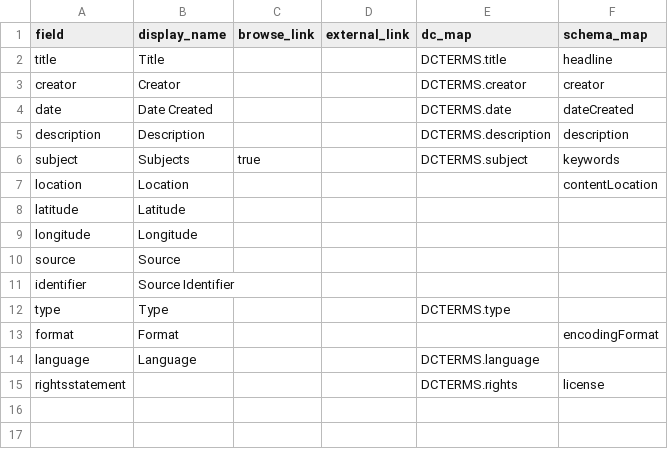
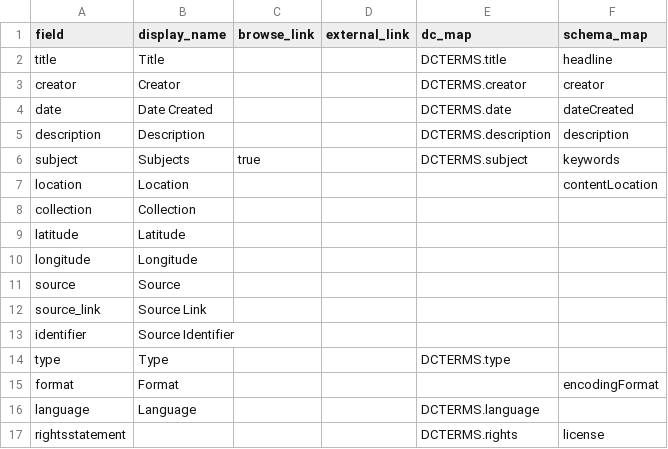
Before and after one commit to melindasusanto/stories, a CSV file: _data/config-metadata.csv, drawn as a sheet.

Commit message:
new metadata about

```diff
--- a/_data/config-metadata.csv
+++ b/_data/config-metadata.csv
@@ -7,2 +7,3 @@ subject,Subjects,true,,DCTERMS.subject,keywords
 location,Location,,,,contentLocation
+collection,Collection,,,,
 latitude,Latitude,,,,
@@ -10,2 +11,3 @@ longitude,Longitude,,,,
 source,Source,,,,
+source_link,Source Link,,,,
 identifier,Source Identifier,,,,
```
Also changed, not shown: 3 other files.
